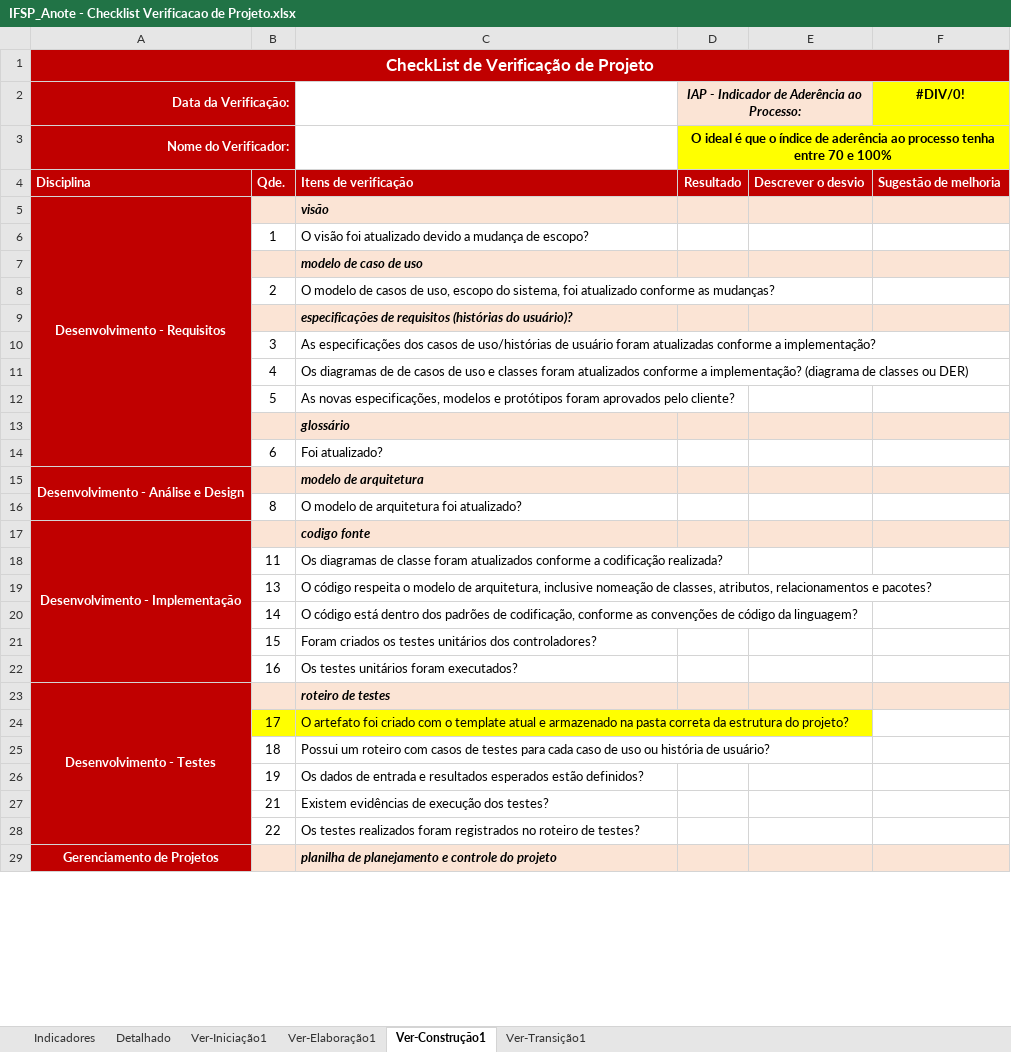
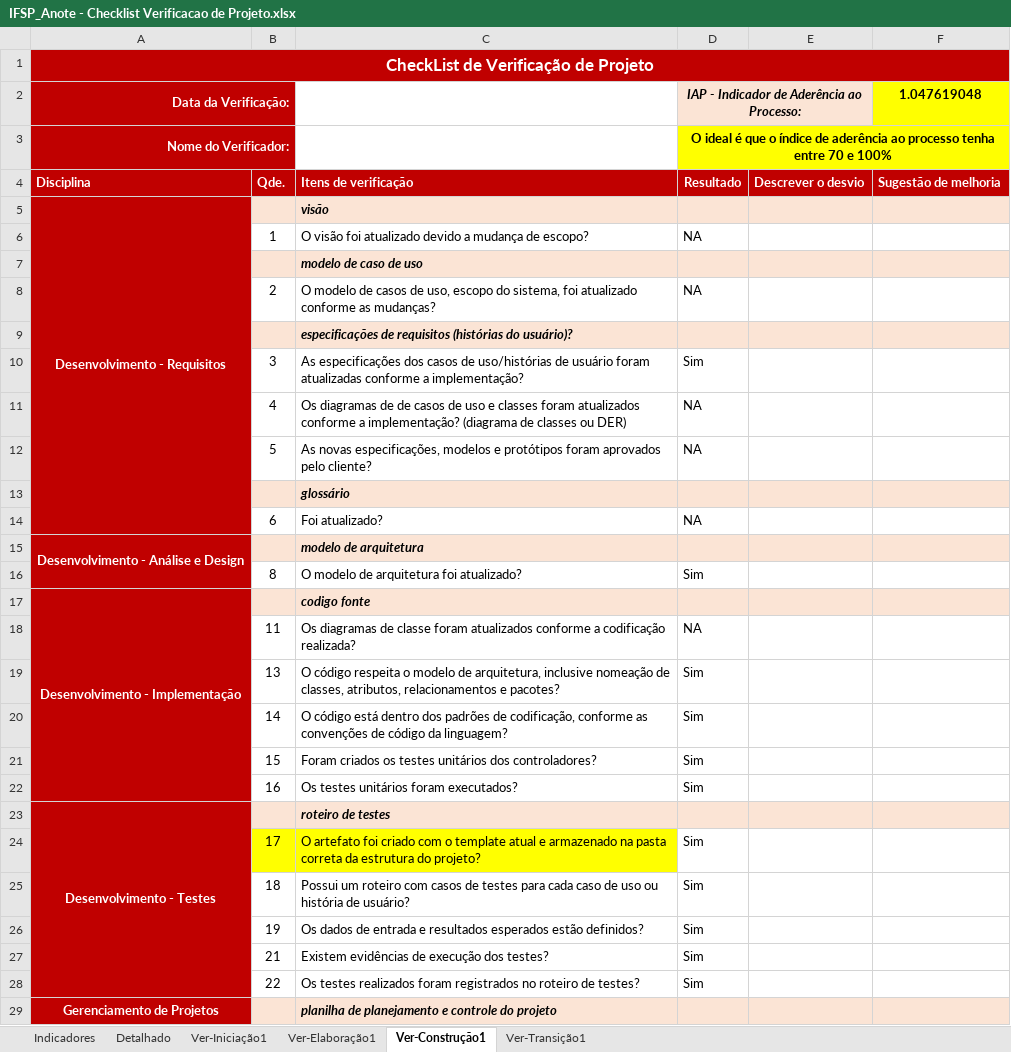
Before and after one commit to GaTimpone/IFSP_Anote, an Excel workbook: 6.Gerenciamento de Projeto/IFSP_Anote - Checklist Verificacao de Projeto.xlsx, sheet Ver-Construção1, drawn as a sheet; only a part is shown; values as stored, in another font and other column widths than the file's, no borders; the diff covers the shown part only; the diff names each change by its address in the sheet, - before the commit and + after, or states it on an @@ line.

```diff
--- a/6.Gerenciamento de Projeto/IFSP_Anote - Checklist Verificacao de Projeto.xlsx (sheet Ver-Construção1)
+++ b/6.Gerenciamento de Projeto/IFSP_Anote - Checklist Verificacao de Projeto.xlsx (sheet Ver-Construção1)
-F2: #DIV/0!
+F2: 1.047619048
-D6: (empty)
+D6: NA
-D8: (empty)
+D8: NA
-D10: (empty)
+D10: Sim
-D11:D12: (empty)
+D11:D12: NA
-D14: (empty)
+D14: NA
-D16: (empty)
+D16: Sim
-D18: (empty)
+D18: NA
-D19:D22: (empty)
+D19:D22: Sim
-D24:D28: (empty)
+D24:D28: Sim
```
Also changed, not shown: 11 edited cells elsewhere in this sheet, sheet Detalhado, sheet Indicadores, hidden cells, charts or pictures, 6.Gerenciamento de Projeto/IFSP_Anote - Planejamento e Controle do Projeto.xlsx, 1 other file.
